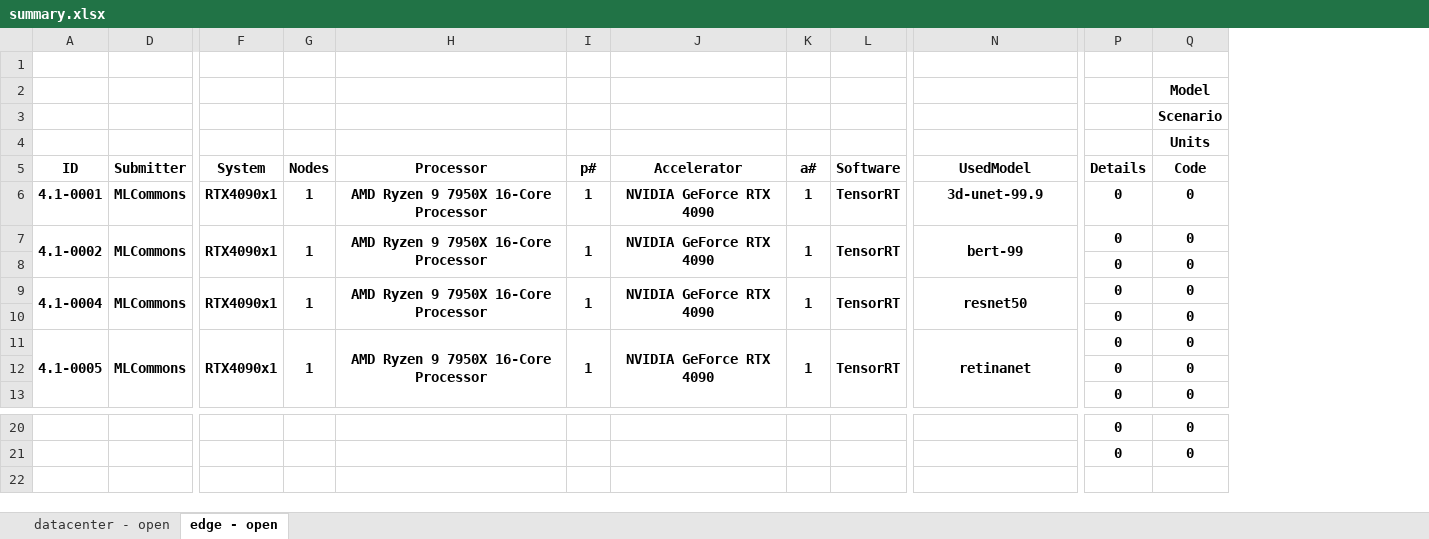
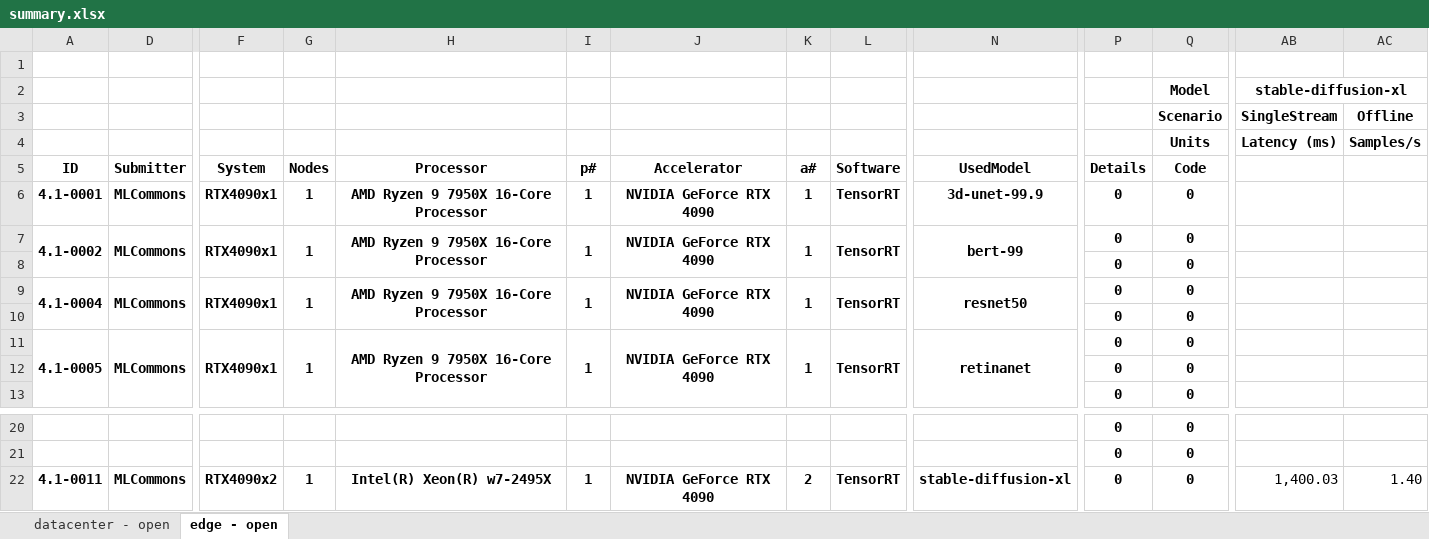
Before and after one commit to mlcommons/mlperf_inference_unofficial_submissions_v5.0, an Excel workbook: summary.xlsx, sheet edge - open, drawn as a sheet; only a part is shown, gaps mark what is left out; values as stored, in another font and other column widths than the file's, no borders; conditional formats not drawn; rows hold the shown columns only; the diff names each change by its address in the sheet, - before the commit and + after, or states it on an @@ line.

Commit message:
Updated results summary [skip ci]

```diff
--- a/summary.xlsx (sheet edge - open)
+++ b/summary.xlsx (sheet edge - open)
+column AB, rows 2-4: stable-diffusion-xl | SingleStream | Latency (ms)
+column AC, rows 3-4: Offline | Samples/s
+row 22: 4.1-0011 | MLCommons | RTX4090x2 | 1 | Intel(R) Xeon(R) w7-2495X | 1 | NVIDIA GeForce RTX 4090 | 2 | TensorRT | stable-diffusion-xl | 0 | 0 | 1,400.03 | 1.40
```
Also changed, not shown: sheet datacenter - open, hidden cells, 4 other files.
